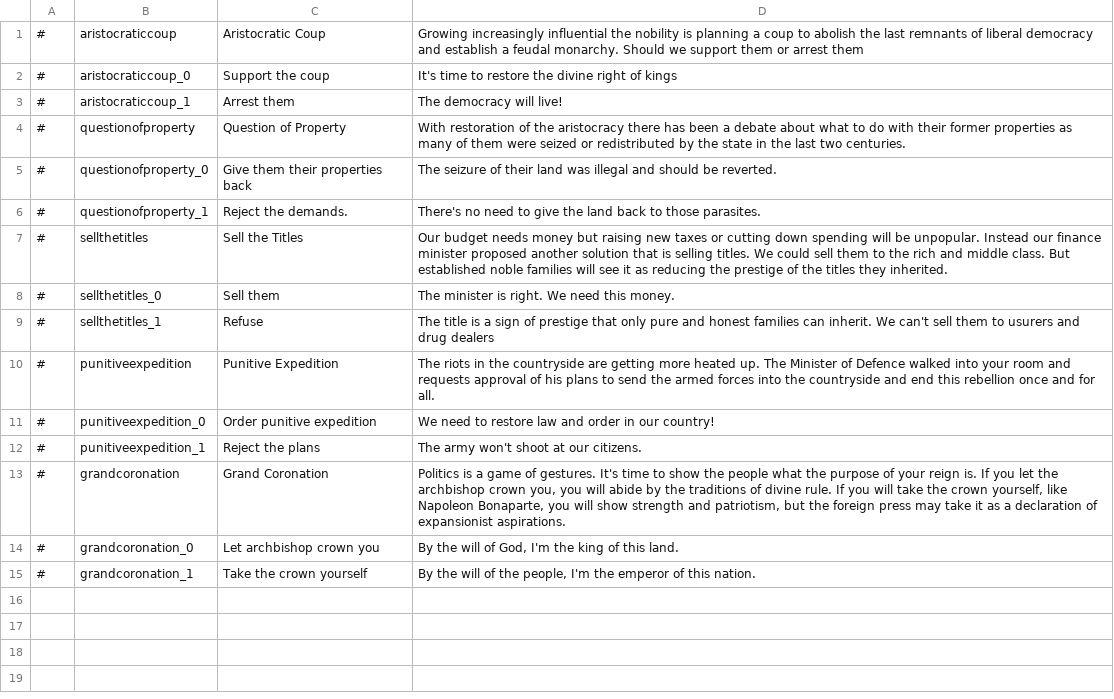
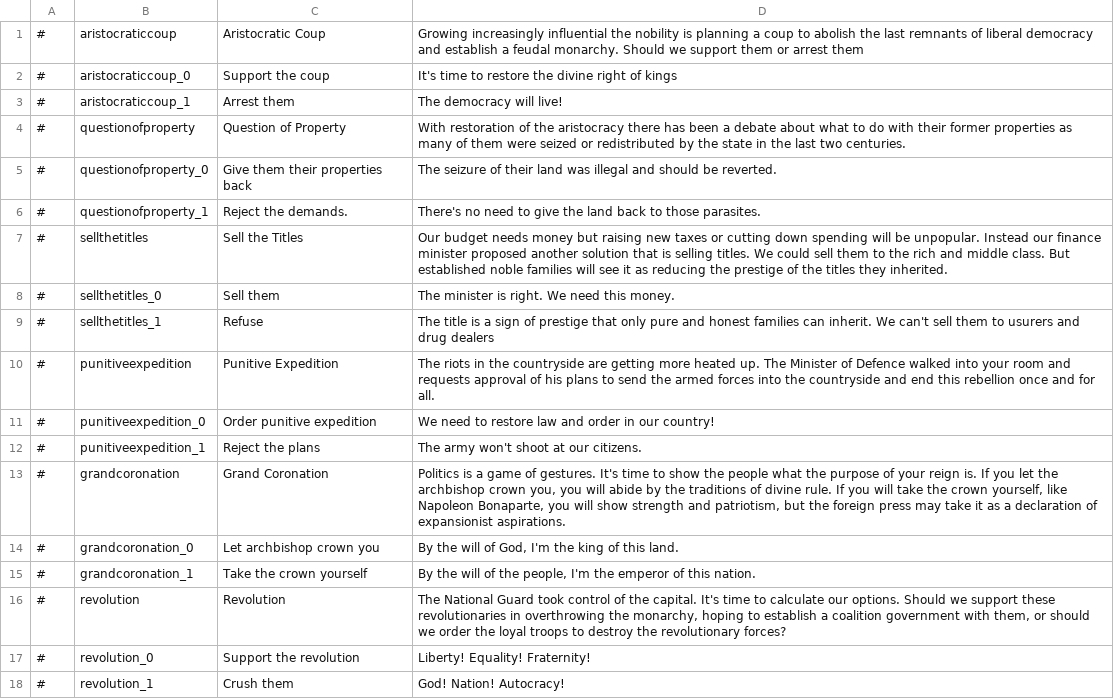
Before and after one commit to TheProletarian/Ancien-Regime, a CSV file: translations/english/dilemmas.csv, drawn as a sheet.

```diff
--- a/translations/english/dilemmas.csv
+++ b/translations/english/dilemmas.csv
@@ -15 +15,4 @@
 #,grandcoronation_1,Take the crown yourself,"By the will of the people, I'm the emperor of this nation."
+#,revolution,Revolution,"The National Guard took control of the capital. It's time to calculate our options. Should we support these revolutionaries in overthrowing the monarchy, hoping to establish a coalition government with them, or should we order the loyal troops to destroy the revolutionary forces?"
+#,revolution_0,Support the revolution,Liberty! Equality! Fraternity!
+#,revolution_1,Crush them,God! Nation! Autocracy!
```
Also changed, not shown: data/simulation/situations.csv, translations/english/situations.csv, 4 other files.
